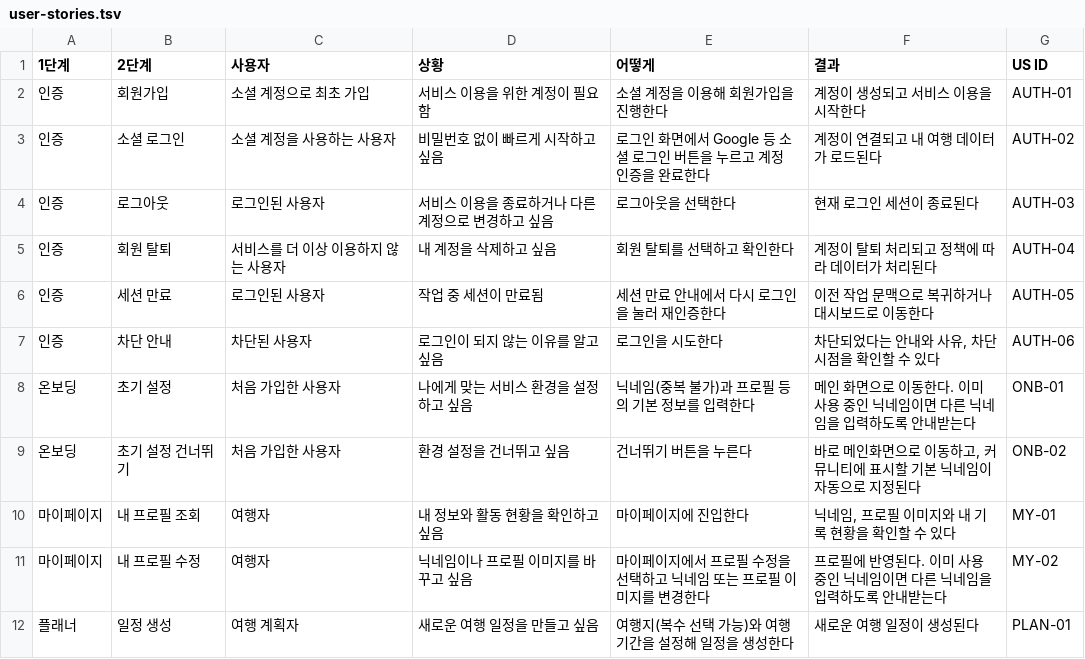
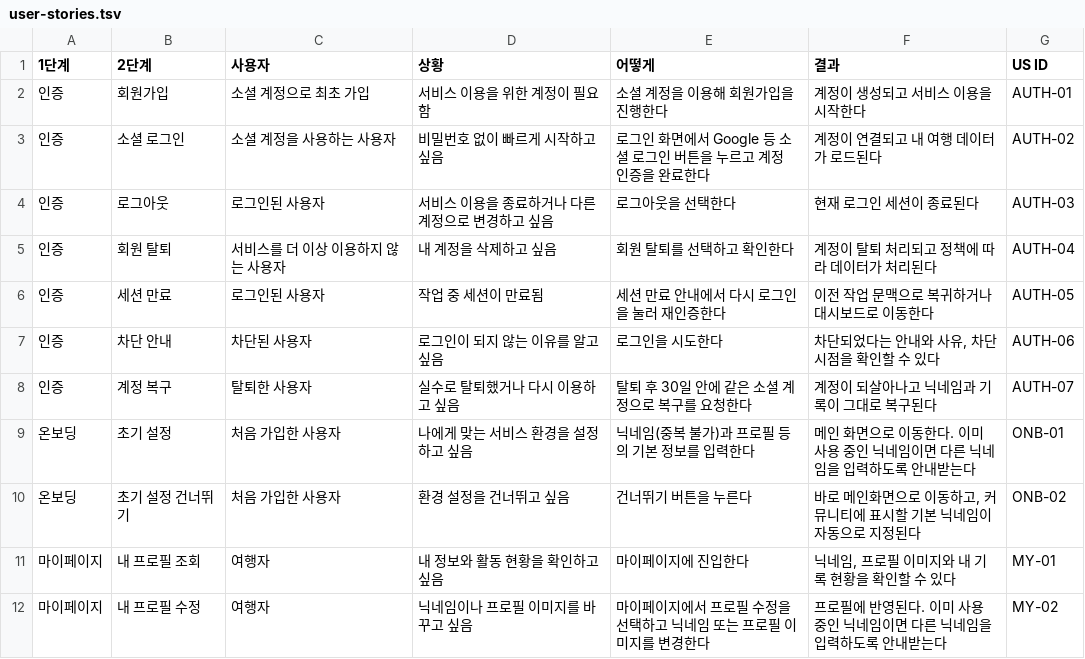
Before and after one commit to evergarden-labs/evergarden-backend, a TSV file: docs/user-stories.tsv, drawn as a sheet; only a part is shown; the shorter side is filled out with more unchanged rows; the diff names each change by its address in the sheet, - before the commit and + after, or states it on an @@ line.

```diff
--- a/docs/user-stories.tsv
+++ b/docs/user-stories.tsv
+row 8: 인증 | 계정 복구 | 탈퇴한 사용자 | 실수로 탈퇴했거나 다시 이용하고 싶음 | 탈퇴 후 30일 안에 같은 소셜 계정으로 복구를 요청한다 | 계정이 되살아나고 닉네임과 기록이 그대로 복구된다 | AUTH-07
```
Also changed, not shown: 4 other files.
